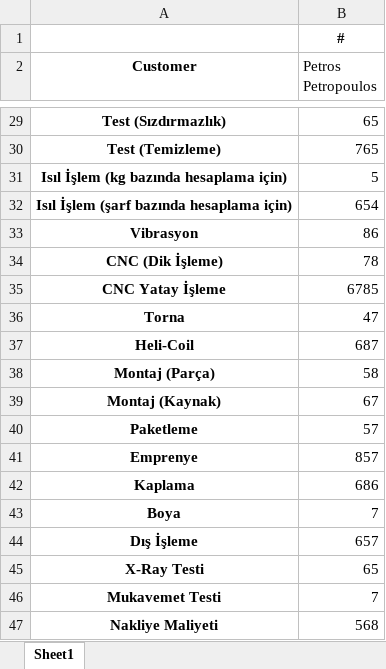
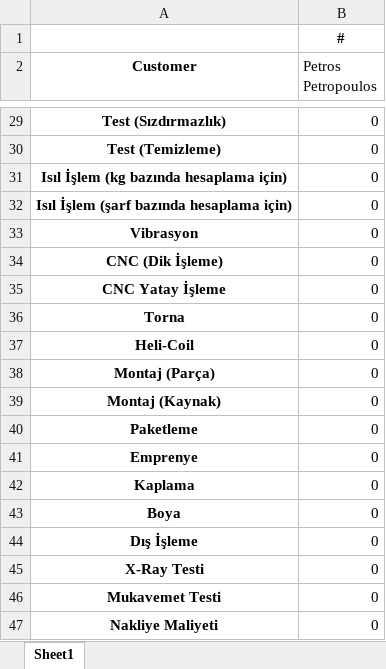
Before and after one commit to ozgurdedu/Offer-Project, an Excel workbook: offer_detail.xlsx, sheet Sheet1, drawn as a sheet; only a part is shown, gaps mark what is left out; values as stored, in another font and other column widths than the file's, no borders; the diff covers the shown part only; the diff names each change by its address in the sheet, - before the commit and + after, or states it on an @@ line.

```diff
--- a/offer_detail.xlsx (sheet Sheet1)
+++ b/offer_detail.xlsx (sheet Sheet1)
-B29 (Petros Petropoulos): 65
+B29 (Petros Petropoulos): 0
-B30 (Petros Petropoulos): 765
+B30 (Petros Petropoulos): 0
-B31 (Petros Petropoulos): 5
+B31 (Petros Petropoulos): 0
-B32 (Petros Petropoulos): 654
+B32 (Petros Petropoulos): 0
-B33 (Petros Petropoulos): 86
+B33 (Petros Petropoulos): 0
-B34 (Petros Petropoulos): 78
+B34 (Petros Petropoulos): 0
-B35 (Petros Petropoulos): 6785
+B35 (Petros Petropoulos): 0
-B36 (Petros Petropoulos): 47
+B36 (Petros Petropoulos): 0
-B37 (Petros Petropoulos): 687
+B37 (Petros Petropoulos): 0
-B38 (Petros Petropoulos): 58
+B38 (Petros Petropoulos): 0
-B39 (Petros Petropoulos): 67
+B39 (Petros Petropoulos): 0
-B40 (Petros Petropoulos): 57
+B40 (Petros Petropoulos): 0
-B41 (Petros Petropoulos): 857
+B41 (Petros Petropoulos): 0
-B42 (Petros Petropoulos): 686
+B42 (Petros Petropoulos): 0
-B43 (Petros Petropoulos): 7
+B43 (Petros Petropoulos): 0
-B44 (Petros Petropoulos): 657
+B44 (Petros Petropoulos): 0
-B45 (Petros Petropoulos): 65
+B45 (Petros Petropoulos): 0
-B46 (Petros Petropoulos): 7
+B46 (Petros Petropoulos): 0
-B47 (Petros Petropoulos): 568
+B47 (Petros Petropoulos): 0
```
Also changed, not shown: 24 edited cells elsewhere in this sheet, 7 other files.
